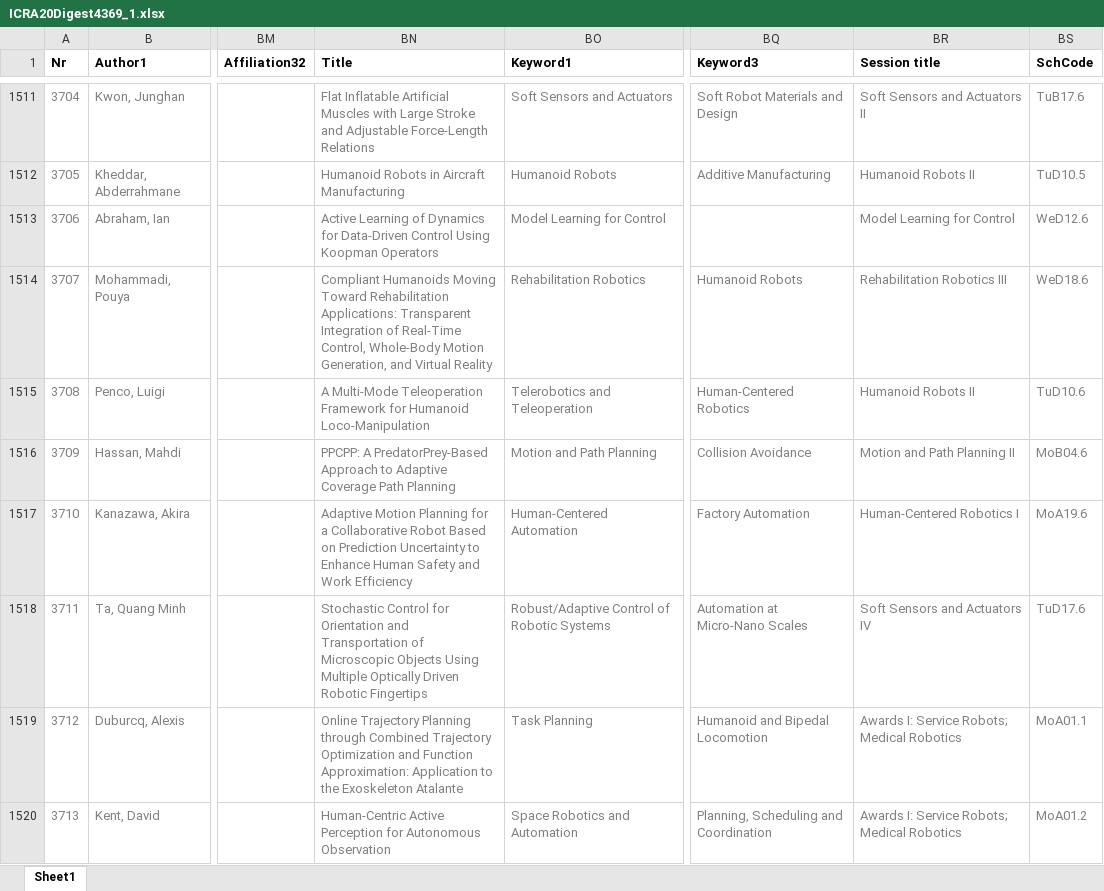
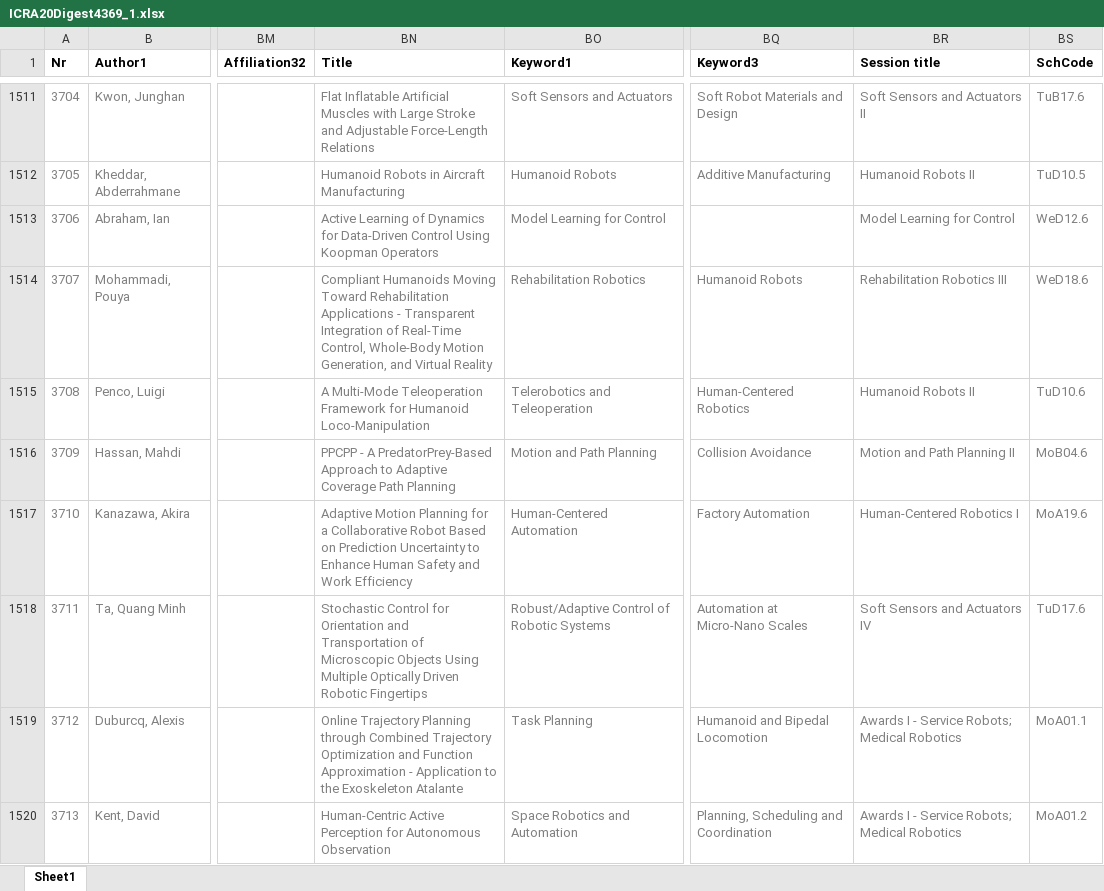
Before and after one commit to akdba0207/IROS20Ondemand, an Excel workbook: polls/ICRA20Digest4369_1.xlsx, sheet Sheet1, drawn as a sheet; only a part is shown, gaps mark what is left out; values as stored, in another font and other column widths than the file's, no borders; the diff covers the shown part only; the diff names each change by its address in the sheet, - before the commit and + after, or states it on an @@ line.

```diff
--- a/polls/ICRA20Digest4369_1.xlsx (sheet Sheet1)
+++ b/polls/ICRA20Digest4369_1.xlsx (sheet Sheet1)
-BN1514 (Title): …Toward Rehabilitation Applications: Transparent Integration…
+BN1514 (Title): …Toward Rehabilitation Applications - Transparent Integration…
-BN1516 (Title): PPCPP: A PredatorPrey-Based…
+BN1516 (Title): PPCPP - A PredatorPrey-Based…
-BN1519 (Title): …and Function Approximation: Application to…
+BN1519 (Title): …and Function Approximation - Application to…
-BR1519:BR1520 (Session title): Awards I: Service Robots; Medical Robotics
+BR1519:BR1520 (Session title): Awards I - Service Robots; Medical Robotics
```
Also changed, not shown: 619 edited cells elsewhere in this sheet, 28 other files.
